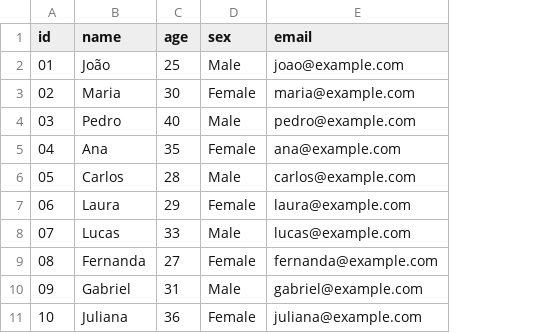
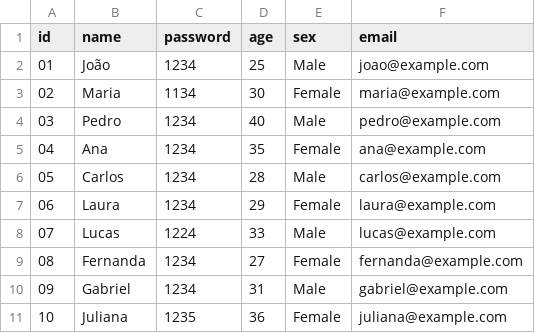
Before and after one commit to LuisCastanh0/EngenhariaDeSoftware, a CSV file: PartyHub/src/data/Users.csv, drawn as a sheet; the diff names each change by its address in the sheet, - before the commit and + after, or states it on an @@ line.

```diff
--- a/PartyHub/src/data/Users.csv
+++ b/PartyHub/src/data/Users.csv
+column C (password), rows 2-11: 1234 | 1134 | 1234 | 1234 | 1234 | 1234 | 1224 | 1234 | 1234 | 1235
```
Also changed, not shown: 3 other files.
